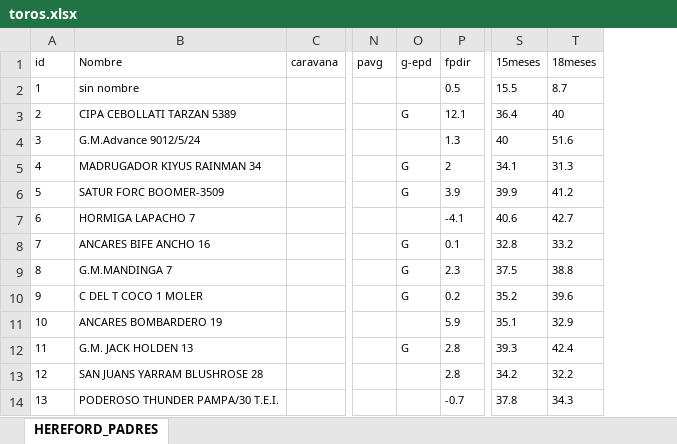
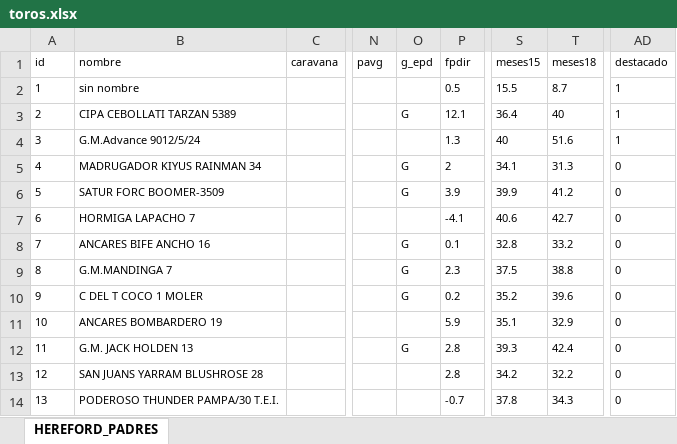
Before and after one commit to SergioPereiraMega/valledellaurel, an Excel workbook: varios/toros.xlsx, sheet HEREFORD_PADRES, drawn as a sheet; only a part is shown, gaps mark what is left out; values as stored, in another font and other column widths than the file's, no borders; the diff names each change by its address in the sheet, - before the commit and + after, or states it on an @@ line.

Commit message:
Nueva tabla toros y archivos csv

```diff
--- a/varios/toros.xlsx (sheet HEREFORD_PADRES)
+++ b/varios/toros.xlsx (sheet HEREFORD_PADRES)
+column AD (destacado), rows 2-14: 1 | 1 | 1 | 0 | 0 | 0 | 0 | 0 | 0 | 0 | 0 | 0 | 0
-B1: Nombre
+B1: nombre
-O1: g-epd
+O1: g_epd
-S1: 15meses
+S1: meses15
-T1: 18meses
+T1: meses18
```
Also changed, not shown: 3 other files.
